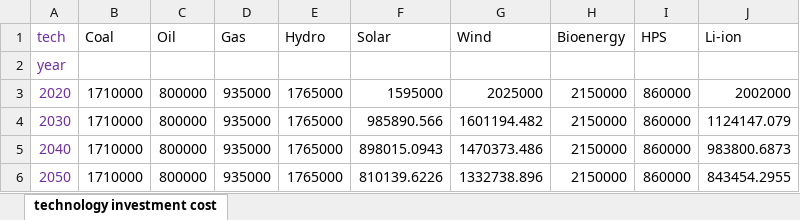
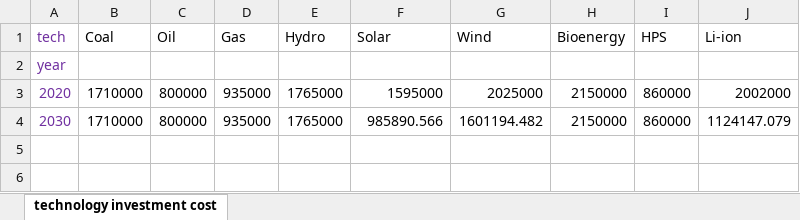
Before and after one commit to PREP-NexT/PREP-SHOT, an Excel workbook: southeast_asia/technology_investment_cost.xlsx, sheet technology investment cost, drawn as a sheet; values as stored, in another font and other column widths than the file's, no borders; the diff names each change by its address in the sheet, - before the commit and + after, or states it on an @@ line.

```diff
--- a/southeast_asia/technology_investment_cost.xlsx (sheet technology investment cost)
+++ b/southeast_asia/technology_investment_cost.xlsx (sheet technology investment cost)
-row 5: 2040 | 1710000 | 800000 | 935000 | 1765000 | 898015.0943 | 1470373.486 | 2150000 | 860000 | 983800.6873
-row 6: 2050 | 1710000 | 800000 | 935000 | 1765000 | 810139.6226 | 1332738.896 | 2150000 | 860000 | 843454.2955
```
Also changed, not shown: southeast_asia/charge_efficiency.xlsx, southeast_asia/discharge_efficiency.xlsx, 19 other files.
